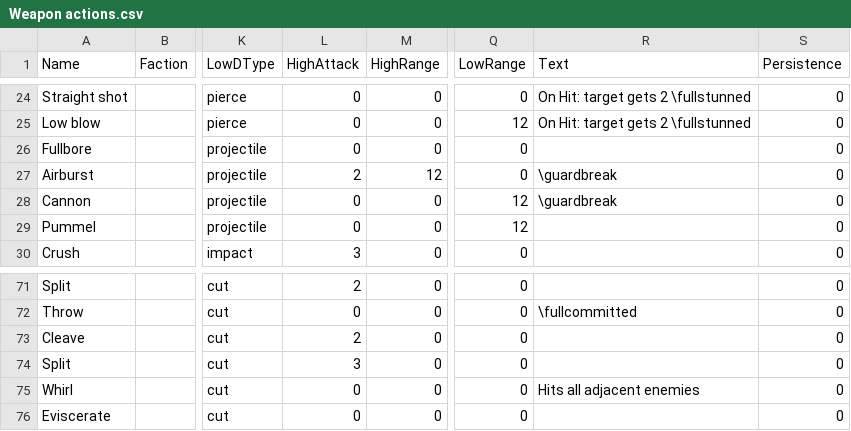
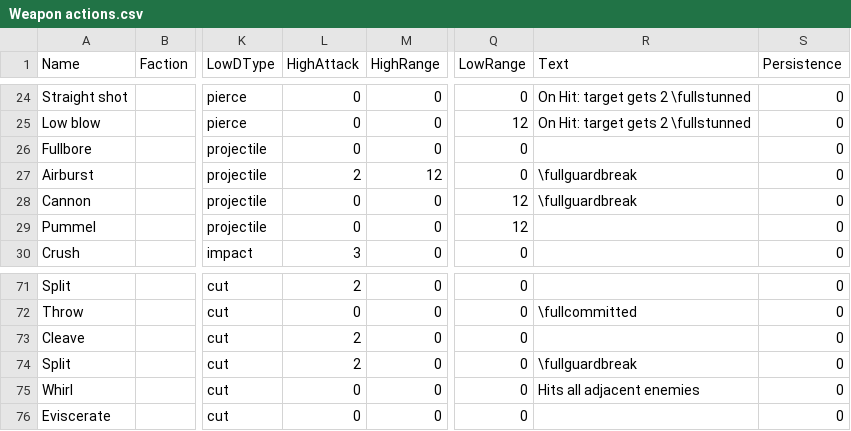
Before and after one commit to thesilencelies/mobileSuitGame, a CSV file: Weapon actions.csv, drawn as a sheet; only a part is shown, gaps mark what is left out; the diff names each change by its address in the sheet, - before the commit and + after, or states it on an @@ line.

```diff
--- a/Weapon actions.csv
+++ b/Weapon actions.csv
-R27:R28 (Text): \guardbreak
+R27:R28 (Text): \fullguardbreak
-L74 (HighAttack): 3
+L74 (HighAttack): 2
-R74 (Text): (empty)
+R74 (Text): \fullguardbreak
```
Also changed, not shown: 14 other files.
